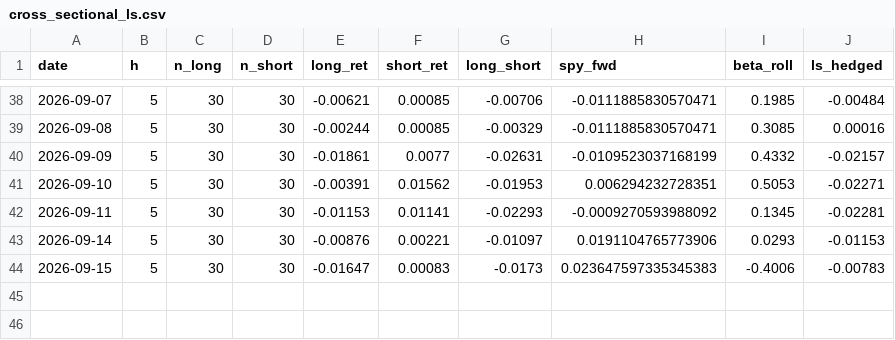
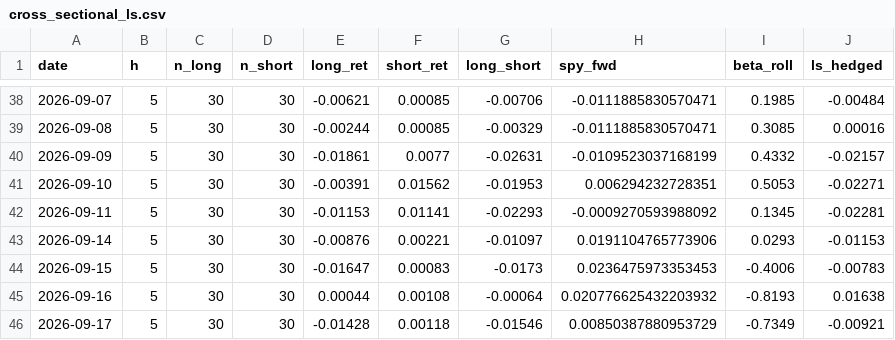
Before and after one commit to Southpaw3234/Quant-Terminal, a CSV file: data/shadow/cross_sectional_ls.csv, drawn as a sheet; only a part is shown, gaps mark what is left out.

```diff
--- a/data/shadow/cross_sectional_ls.csv
+++ b/data/shadow/cross_sectional_ls.csv
@@ -43,2 +43,4 @@ date,h,n_long,n_short,long_ret,short_ret,long_short,spy_fwd,beta_roll,ls_hedged
 2026-09-14,5,30,30,-0.00876,0.00221,-0.01097,0.0191104765773906,0.0293,-0.01153
-2026-09-15,5,30,30,-0.01647,0.00083,-0.0173,0.023647597335345383,-0.4006,-0.00783
+2026-09-15,5,30,30,-0.01647,0.00083,-0.0173,0.0236475973353453,-0.4006,-0.00783
+2026-09-16,5,30,30,0.00044,0.00108,-0.00064,0.020776625432203932,-0.8193,0.01638
+2026-09-17,5,30,30,-0.01428,0.00118,-0.01546,0.00850387880953729,-0.7349,-0.00921
```
Also changed, not shown: data/shadow/cross_sectional_ls_v2.csv, data/shadow/cross_sectional_pnl.csv, 29 other files.
